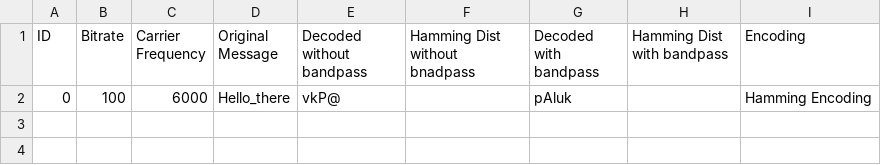
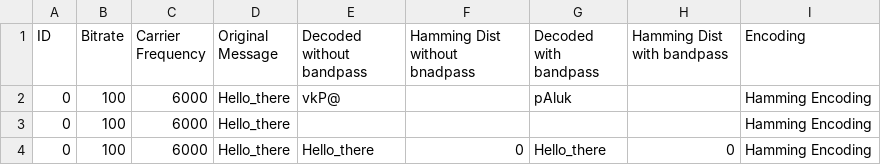
Before and after one commit to s221516/IOTunderwater, a CSV file: large_test_hamming_encoding.csv, drawn as a sheet; the diff names each change by its address in the sheet, - before the commit and + after, or states it on an @@ line.

Commit message:
to test or not to test

```diff
--- a/large_test_hamming_encoding.csv
+++ b/large_test_hamming_encoding.csv
+row 3: 0 | 100 | 6000 | Hello_there |  |  |  |  | Hamming Encoding
+row 4: 0 | 100 | 6000 | Hello_there | Hello_there | 0 | Hello_there | 0 | Hamming Encoding
```
Also changed, not shown: 10 other files.
